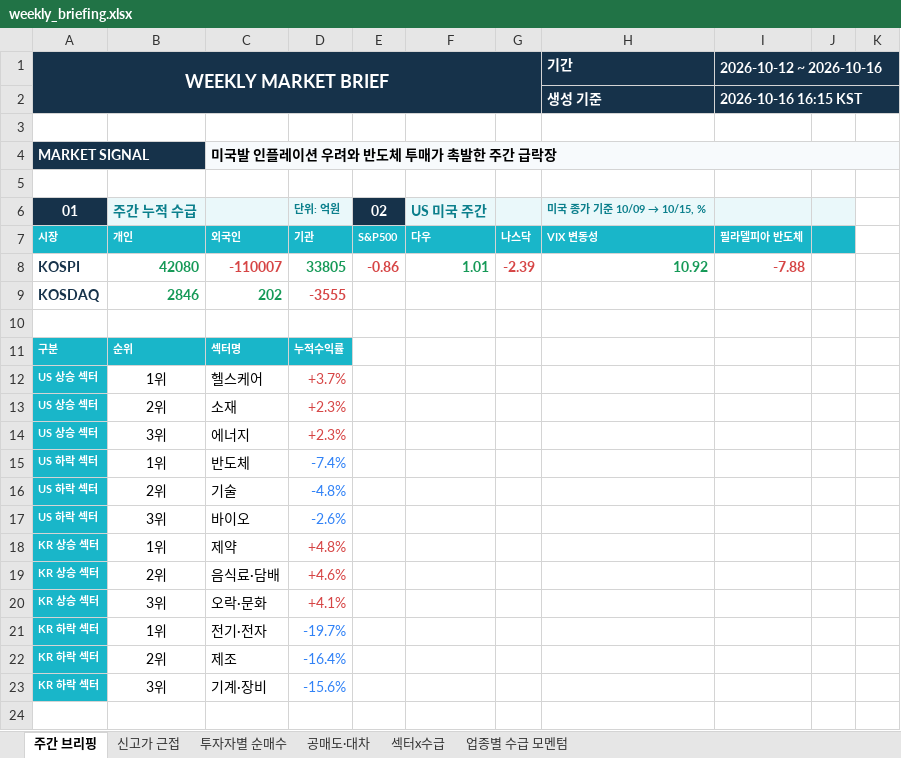
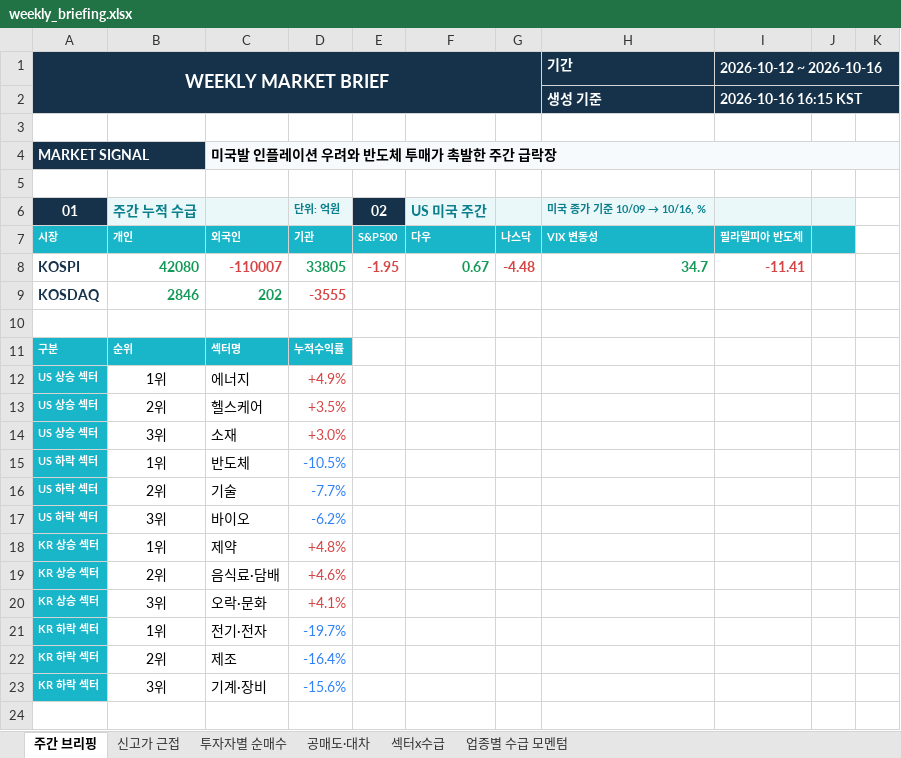
Before and after one commit to jykim0048/backtest_stock, an Excel workbook: public/weekly_briefing.xlsx, sheet 주간 브리핑, drawn as a sheet; only a part is shown; values as stored, in another font and other column widths than the file's, no borders; the diff names each change by its address in the sheet, - before the commit and + after, or states it on an @@ line.

```diff
--- a/public/weekly_briefing.xlsx (sheet 주간 브리핑)
+++ b/public/weekly_briefing.xlsx (sheet 주간 브리핑)
@@ H6: 미국 종가 기준 10/09 → 10/15, % → 미국 종가 기준 10/09 → 10/16, % @@
-E8: -0.86
+E8: -1.95
-F8: 1.01
+F8: 0.67
-G8: -2.39
+G8: -4.48
-H8: 10.92
+H8: 34.7
-I8: -7.88
+I8: -11.41
-C12: 헬스케어
+C12: 에너지
-D12: +3.7%
+D12: +4.9%
-C13: 소재
+C13: 헬스케어
-D13: +2.3%
+D13: +3.5%
-C14: 에너지
+C14: 소재
-D14: +2.3%
+D14: +3.0%
-D15: -7.4%
+D15: -10.5%
-D16: -4.8%
+D16: -7.7%
-D17: -2.6%
+D17: -6.2%
```
Also changed, not shown: public/reports/weekly_briefing/2026-10-12.xlsx, 2 other files.
